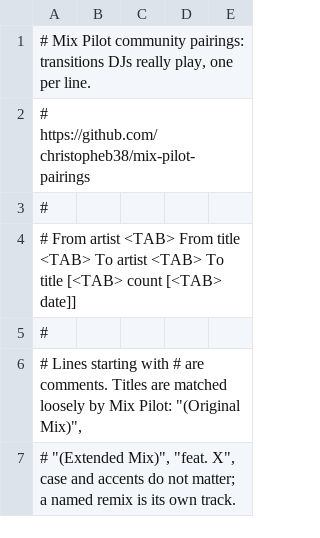
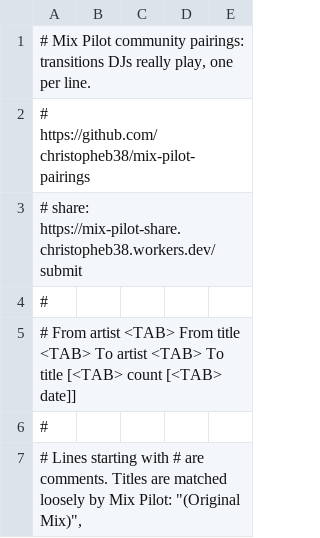
Before and after one commit to christopheb38/mix-pilot-pairings, a TSV file: pairings.tsv, drawn as a sheet; only a part is shown; the shorter side is filled out with more unchanged rows.

```diff
--- a/pairings.tsv
+++ b/pairings.tsv
@@ -2,2 +2,3 @@
 # https://github.com/christopheb38/mix-pilot-pairings
+# share: https://mix-pilot-share.christopheb38.workers.dev/submit
 #
```
Also changed, not shown: 2 other files.
